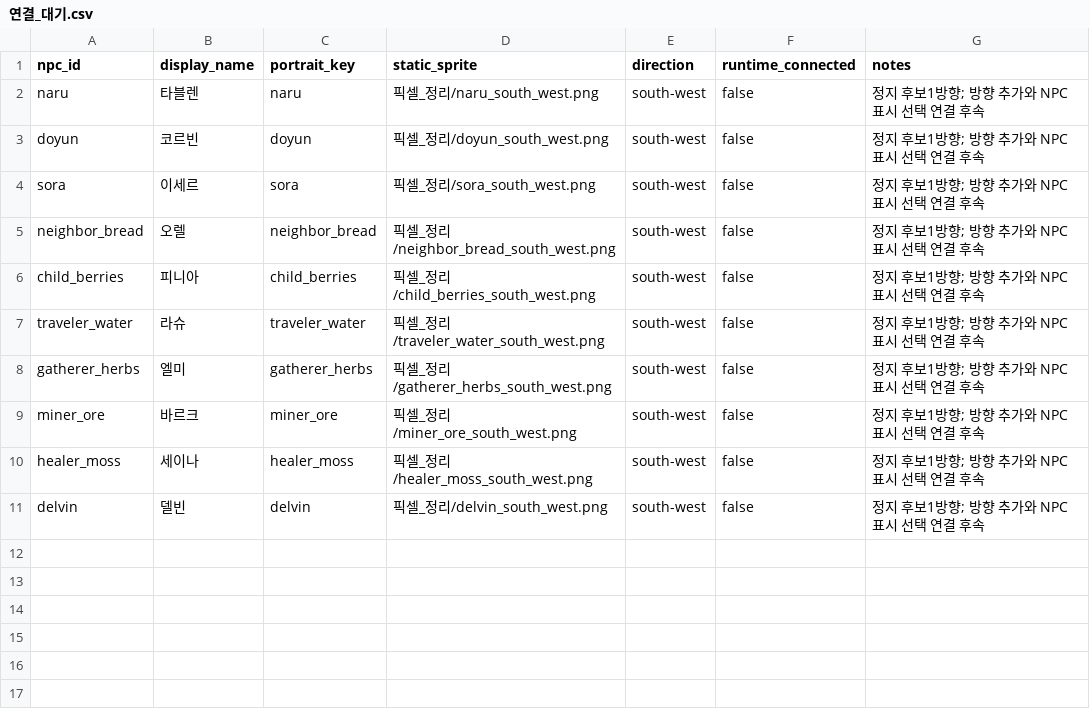
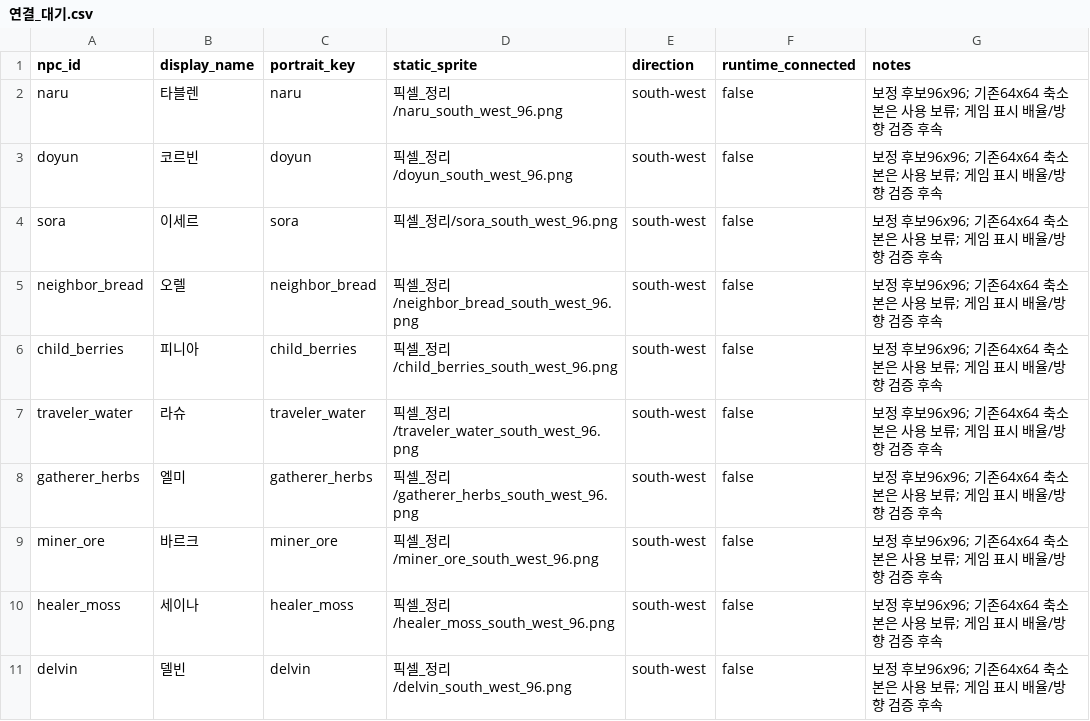
Before and after one commit to mayjohn66-cmd/project222, a CSV file: docs/그림_작업/받은그림/개인_NPC_등각/연결_대기.csv, drawn as a sheet.

```diff
--- a/docs/그림_작업/받은그림/개인_NPC_등각/연결_대기.csv
+++ b/docs/그림_작업/받은그림/개인_NPC_등각/연결_대기.csv
@@ -1,11 +1,11 @@
 npc_id,display_name,portrait_key,static_sprite,direction,runtime_connected,notes
-naru,타블렌,naru,픽셀_정리/naru_south_west.png,south-west,false,정지 후보1방향; 방향 추가와 NPC 표시 선택 연결 후속
-doyun,코르빈,doyun,픽셀_정리/doyun_south_west.png,south-west,false,정지 후보1방향; 방향 추가와 NPC 표시 선택 연결 후속
-sora,이세르,sora,픽셀_정리/sora_south_west.png,south-west,false,정지 후보1방향; 방향 추가와 NPC 표시 선택 연결 후속
-neighbor_bread,오렐,neighbor_bread,픽셀_정리/neighbor_bread_south_west.png,south-west,false,정지 후보1방향; 방향 추가와 NPC 표시 선택 연결 후속
-child_berries,피니아,child_berries,픽셀_정리/child_berries_south_west.png,south-west,false,정지 후보1방향; 방향 추가와 NPC 표시 선택 연결 후속
-traveler_water,라슈,traveler_water,픽셀_정리/traveler_water_south_west.png,south-west,false,정지 후보1방향; 방향 추가와 NPC 표시 선택 연결 후속
-gatherer_herbs,엘미,gatherer_herbs,픽셀_정리/gatherer_herbs_south_west.png,south-west,false,정지 후보1방향; 방향 추가와 NPC 표시 선택 연결 후속
-miner_ore,바르크,miner_ore,픽셀_정리/miner_ore_south_west.png,south-west,false,정지 후보1방향; 방향 추가와 NPC 표시 선택 연결 후속
-healer_moss,세이나,healer_moss,픽셀_정리/healer_moss_south_west.png,south-west,false,정지 후보1방향; 방향 추가와 NPC 표시 선택 연결 후속
-delvin,델빈,delvin,픽셀_정리/delvin_south_west.png,south-west,false,정지 후보1방향; 방향 추가와 NPC 표시 선택 연결 후속
+naru,타블렌,naru,픽셀_정리/naru_south_west_96.png,south-west,false,보정 후보96x96; 기존64x64 축소본은 사용 보류; 게임 표시 배율/방향 검증 후속
+doyun,코르빈,doyun,픽셀_정리/doyun_south_west_96.png,south-west,false,보정 후보96x96; 기존64x64 축소본은 사용 보류; 게임 표시 배율/방향 검증 후속
+sora,이세르,sora,픽셀_정리/sora_south_west_96.png,south-west,false,보정 후보96x96; 기존64x64 축소본은 사용 보류; 게임 표시 배율/방향 검증 후속
+neighbor_bread,오렐,neighbor_bread,픽셀_정리/neighbor_bread_south_west_96.png,south-west,false,보정 후보96x96; 기존64x64 축소본은 사용 보류; 게임 표시 배율/방향 검증 후속
+child_berries,피니아,child_berries,픽셀_정리/child_berries_south_west_96.png,south-west,false,보정 후보96x96; 기존64x64 축소본은 사용 보류; 게임 표시 배율/방향 검증 후속
+traveler_water,라슈,traveler_water,픽셀_정리/traveler_water_south_west_96.png,south-west,false,보정 후보96x96; 기존64x64 축소본은 사용 보류; 게임 표시 배율/방향 검증 후속
+gatherer_herbs,엘미,gatherer_herbs,픽셀_정리/gatherer_herbs_south_west_96.png,south-west,false,보정 후보96x96; 기존64x64 축소본은 사용 보류; 게임 표시 배율/방향 검증 후속
+miner_ore,바르크,miner_ore,픽셀_정리/miner_ore_south_west_96.png,south-west,false,보정 후보96x96; 기존64x64 축소본은 사용 보류; 게임 표시 배율/방향 검증 후속
+healer_moss,세이나,healer_moss,픽셀_정리/healer_moss_south_west_96.png,south-west,false,보정 후보96x96; 기존64x64 축소본은 사용 보류; 게임 표시 배율/방향 검증 후속
+delvin,델빈,delvin,픽셀_정리/delvin_south_west_96.png,south-west,false,보정 후보96x96; 기존64x64 축소본은 사용 보류; 게임 표시 배율/방향 검증 후속
```
Also changed, not shown: 20 other files.
